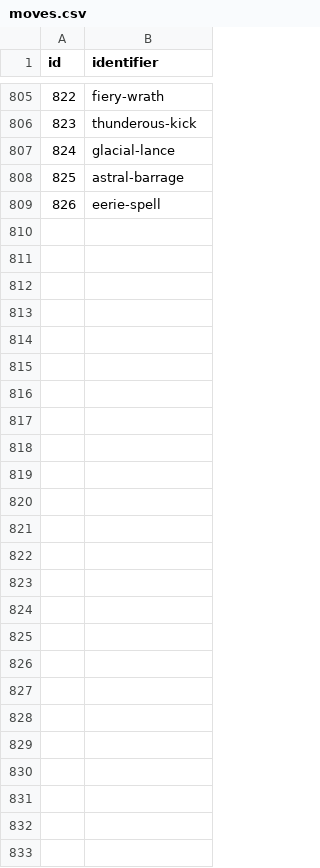
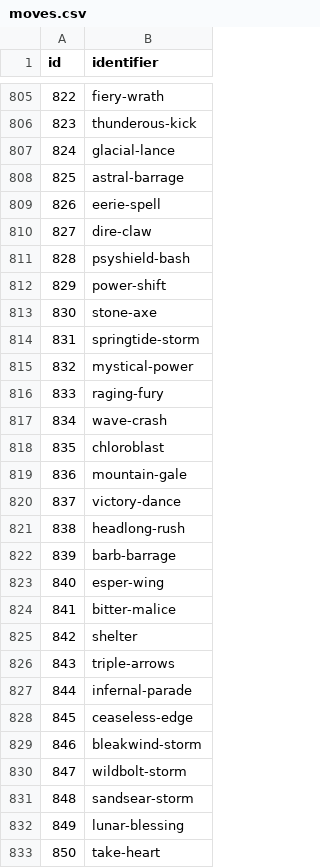
Before and after one commit to CatTrinket/porydex, a CSV file: porydex/db/data/moves.csv, drawn as a sheet; only a part is shown, gaps mark what is left out; the diff names each change by its address in the sheet, - before the commit and + after, or states it on an @@ line.

```diff
--- a/porydex/db/data/moves.csv
+++ b/porydex/db/data/moves.csv
+row 810: 827 | dire-claw
+row 811: 828 | psyshield-bash
+row 812: 829 | power-shift
+row 813: 830 | stone-axe
+row 814: 831 | springtide-storm
+row 815: 832 | mystical-power
+row 816: 833 | raging-fury
+row 817: 834 | wave-crash
+row 818: 835 | chloroblast
+row 819: 836 | mountain-gale
+row 820: 837 | victory-dance
+row 821: 838 | headlong-rush
+row 822: 839 | barb-barrage
+row 823: 840 | esper-wing
+row 824: 841 | bitter-malice
+row 825: 842 | shelter
+row 826: 843 | triple-arrows
+row 827: 844 | infernal-parade
+row 828: 845 | ceaseless-edge
+row 829: 846 | bleakwind-storm
+row 830: 847 | wildbolt-storm
+row 831: 848 | sandsear-storm
+row 832: 849 | lunar-blessing
+row 833: 850 | take-heart
```
Also changed, not shown: porydex/db/data/move_instances.csv, porydex/db/data/move_names.csv, 11 other files.
